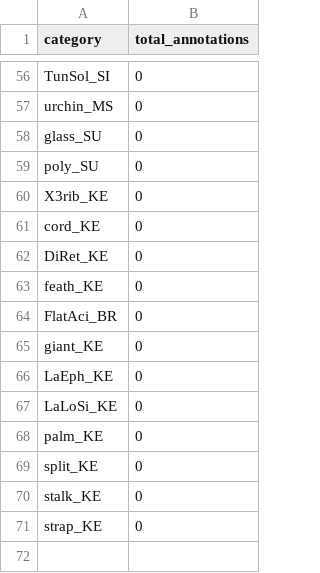
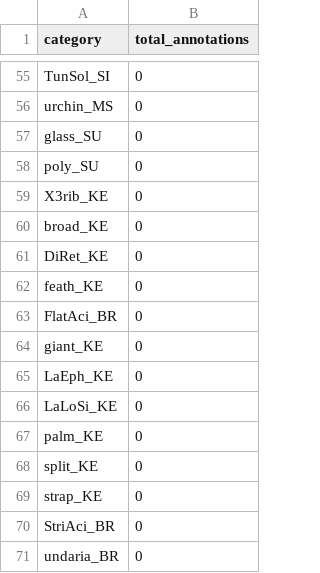
Before and after one commit to Seattle-Aquarium/CCR_benthic_analyses, a CSV file: data_output/69_labels/label_totals/T3-2_69_labels_totals.csv, drawn as a sheet; only a part is shown, gaps mark what is left out; the diff covers the shown part only.

```diff
--- a/data_output/69_labels/label_totals/T3-2_69_labels_totals.csv
+++ b/data_output/69_labels/label_totals/T3-2_69_labels_totals.csv
@@ -60,3 +59,3 @@
 "X3rib_KE",0
-"cord_KE",0
+"broad_KE",0
 "DiRet_KE",0
@@ -69,3 +68,4 @@
 "split_KE",0
-"stalk_KE",0
 "strap_KE",0
+"StriAci_BR",0
+"undaria_BR",0
```
Also changed, not shown: 14 added rows, 15 removed rows and 33 edited cells elsewhere in this file, data_output/19_labels/label_totals/T3-2_19_labels_totals.csv, data_output/19_labels/label_totals/T3-3_19_labels_totals.csv, 11 other files.
